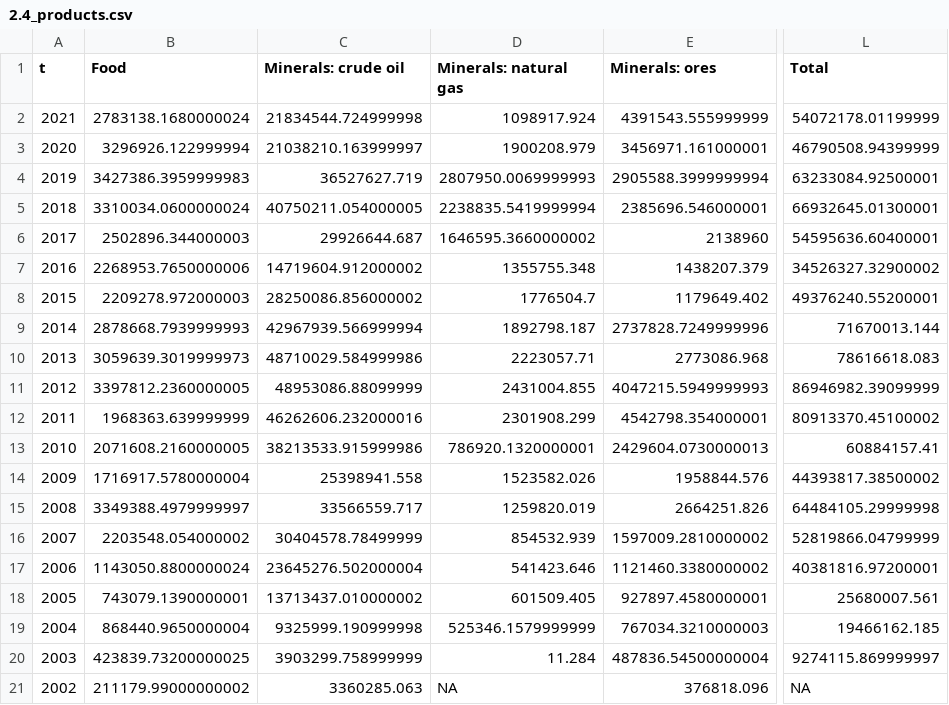
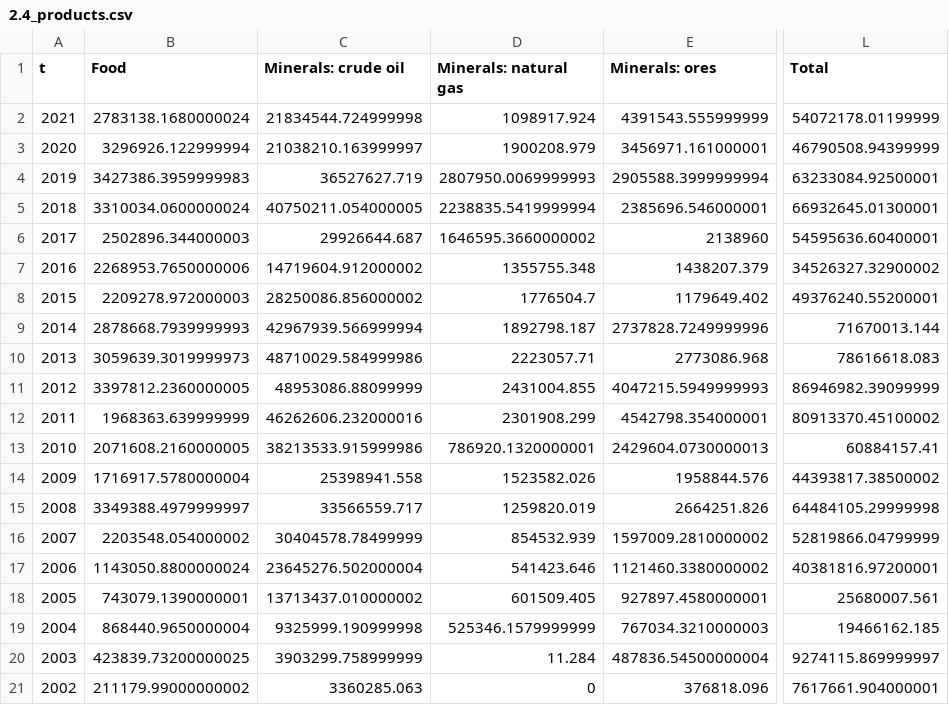
Before and after one commit to ksreyes/adb-kaz-gvc, a CSV file: data/final/2.4_products.csv, drawn as a sheet; only a part is shown, gaps mark what is left out; the diff names each change by its address in the sheet, - before the commit and + after, or states it on an @@ line.

```diff
--- a/data/final/2.4_products.csv
+++ b/data/final/2.4_products.csv
-D21 (Minerals: natural gas): NA
+D21 (Minerals: natural gas): 0
-L21 (Total): NA
+L21 (Total): 7617661.904000001
```
Also changed, not shown: data/final/2.5_diversification.csv, 3 other files.
